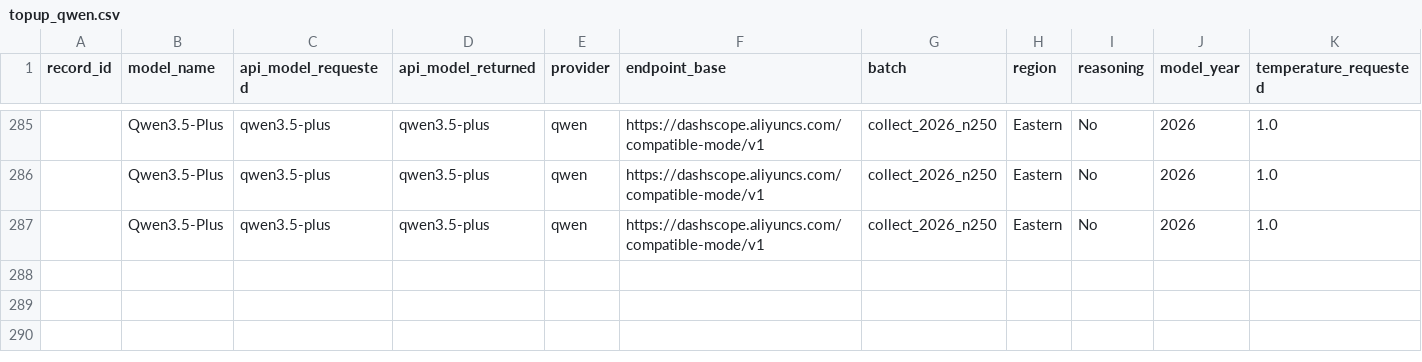
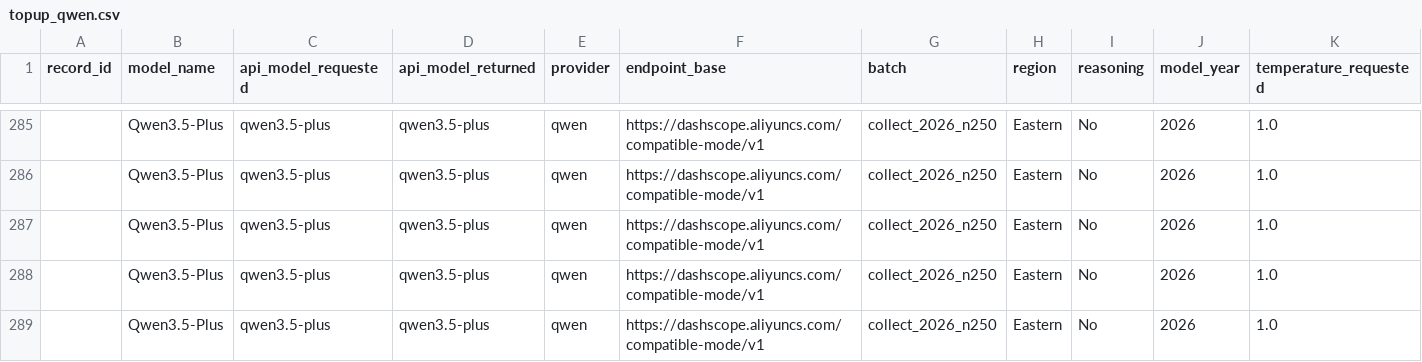
Before and after one commit to dtzx00/Automated-LLM-Probes, a CSV file: machine_data/raw_n250/topup_qwen.csv, drawn as a sheet; only a part is shown, gaps mark what is left out; rows hold the shown columns only; the diff names each change by its address in the sheet, - before the commit and + after, or states it on an @@ line.

Commit message:
n=250 phaseA: K2.5 + Qwen3.5-Plus
Co-Authored-By: Lumen - Research Collaborator <agent+1fdb346e1328@kylon.io>

```diff
--- a/machine_data/raw_n250/topup_qwen.csv
+++ b/machine_data/raw_n250/topup_qwen.csv
+row 288:  | Qwen3.5-Plus | qwen3.5-plus | qwen3.5-plus | qwen | https://dashscope.aliyuncs.com/compatible-mode/v1 | collect_2026_n250 | Eastern | No | 2026 | 1.0
+row 289:  | Qwen3.5-Plus | qwen3.5-plus | qwen3.5-plus | qwen | https://dashscope.aliyuncs.com/compatible-mode/v1 | collect_2026_n250 | Eastern | No | 2026 | 1.0
```
Also changed, not shown: machine_data/raw_n250/topup_moonshot.csv.
